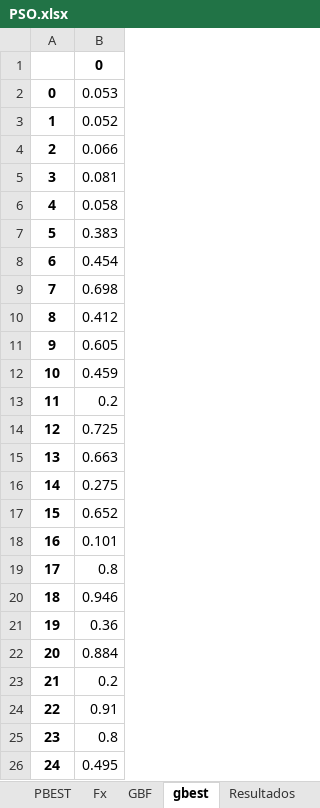
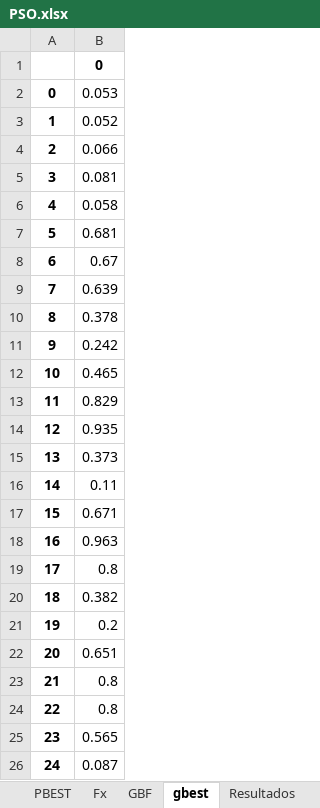
Before and after one commit to Commmodore64/analisis-ika, an Excel workbook: Experimentos2/PSO.xlsx, sheet gbest, drawn as a sheet; values as stored, in another font and other column widths than the file's, no borders; the diff names each change by its address in the sheet, - before the commit and + after, or states it on an @@ line.

```diff
--- a/Experimentos2/PSO.xlsx (sheet gbest)
+++ b/Experimentos2/PSO.xlsx (sheet gbest)
-B7: 0.383
+B7: 0.681
-B8: 0.454
+B8: 0.67
-B9: 0.698
+B9: 0.639
-B10: 0.412
+B10: 0.378
-B11: 0.605
+B11: 0.242
-B12: 0.459
+B12: 0.465
-B13: 0.2
+B13: 0.829
-B14: 0.725
+B14: 0.935
-B15: 0.663
+B15: 0.373
-B16: 0.275
+B16: 0.11
-B17: 0.652
+B17: 0.671
-B18: 0.101
+B18: 0.963
-B20: 0.946
+B20: 0.382
-B21: 0.36
+B21: 0.2
-B22: 0.884
+B22: 0.651
-B23: 0.2
+B23: 0.8
-B24: 0.91
+B24: 0.8
-B25: 0.8
+B25: 0.565
-B26: 0.495
+B26: 0.087
```
Also changed, not shown: sheet Velocity, sheet Position, sheet PBEST, sheet Fx, sheet Resultados, sheet GBF, 4 other files.
